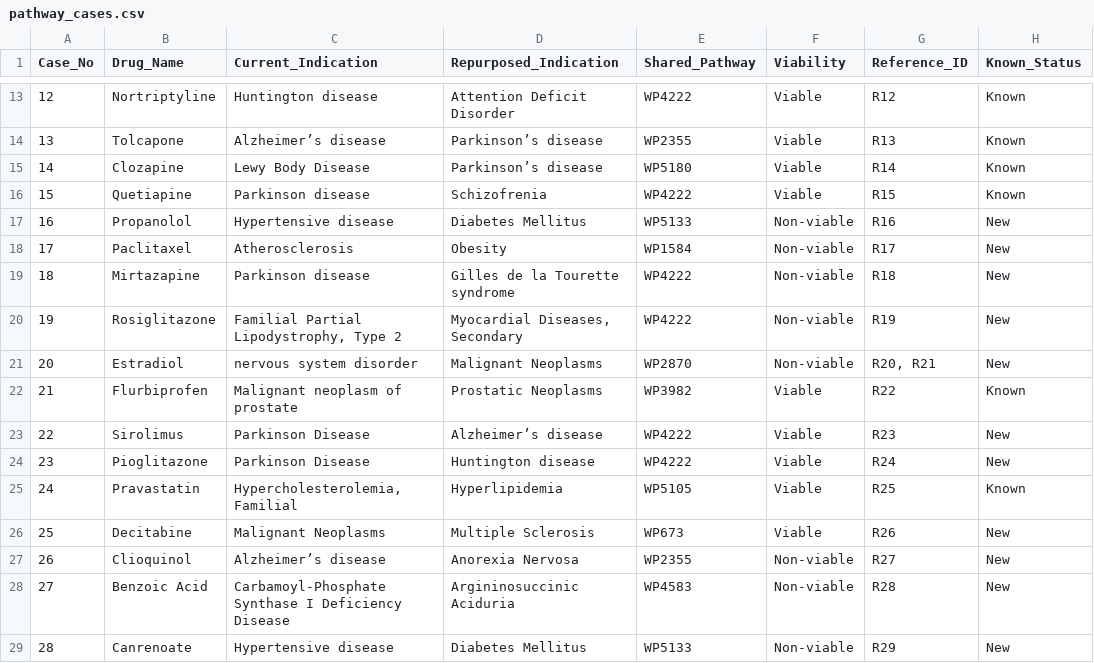
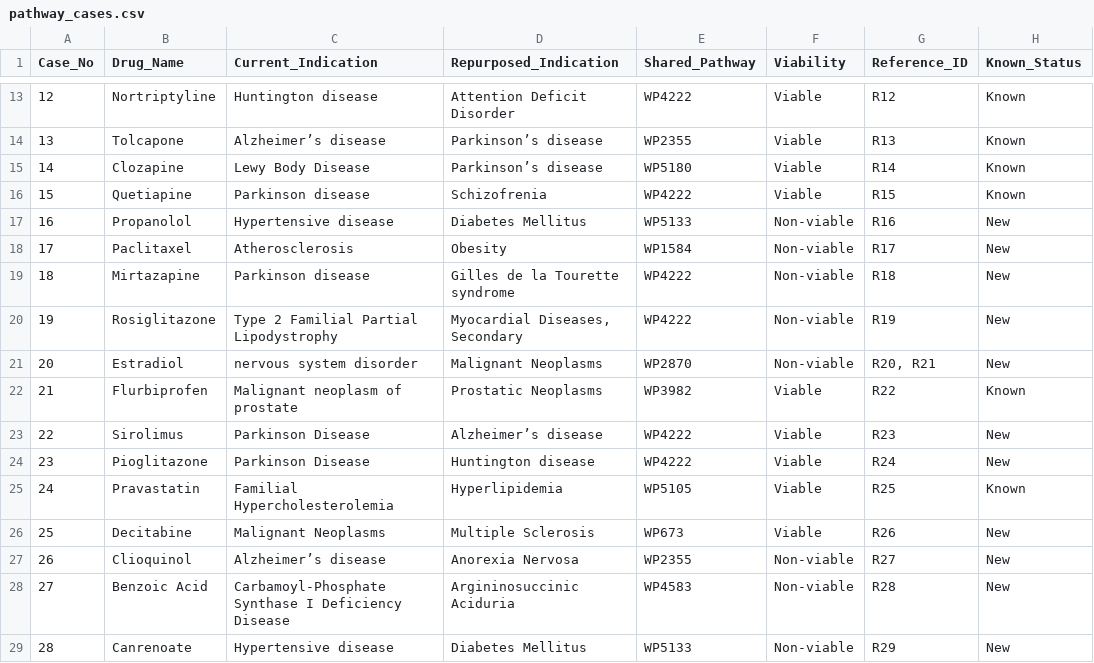
Before and after one commit to iratxe-zunzunegui/drug-repurposing-validation-LLMs, a CSV file: data/pathway_cases.csv, drawn as a sheet; only a part is shown, gaps mark what is left out.

Commit message:
Update pathway_cases.csv

```diff
--- a/data/pathway_cases.csv
+++ b/data/pathway_cases.csv
@@ -19,3 +19,3 @@
 18;Mirtazapine;Parkinson disease;Gilles de la Tourette syndrome;WP4222;Non-viable;R18;New
-19;Rosiglitazone;Familial Partial Lipodystrophy, Type 2;Myocardial Diseases, Secondary;WP4222;Non-viable;R19;New
+19;Rosiglitazone;Type 2 Familial Partial Lipodystrophy;Myocardial Diseases, Secondary;WP4222;Non-viable;R19;New
 20;Estradiol;nervous system disorder;Malignant Neoplasms;WP2870;Non-viable;R20, R21;New
@@ -24,3 +24,3 @@
 23;Pioglitazone;Parkinson Disease;Huntington disease;WP4222;Viable;R24;New
-24;Pravastatin;Hypercholesterolemia, Familial;Hyperlipidemia;WP5105;Viable;R25;Known
+24;Pravastatin;Familial Hypercholesterolemia;Hyperlipidemia;WP5105;Viable;R25;Known
 25;Decitabine;Malignant Neoplasms;Multiple Sclerosis;WP673;Viable;R26;New
```
